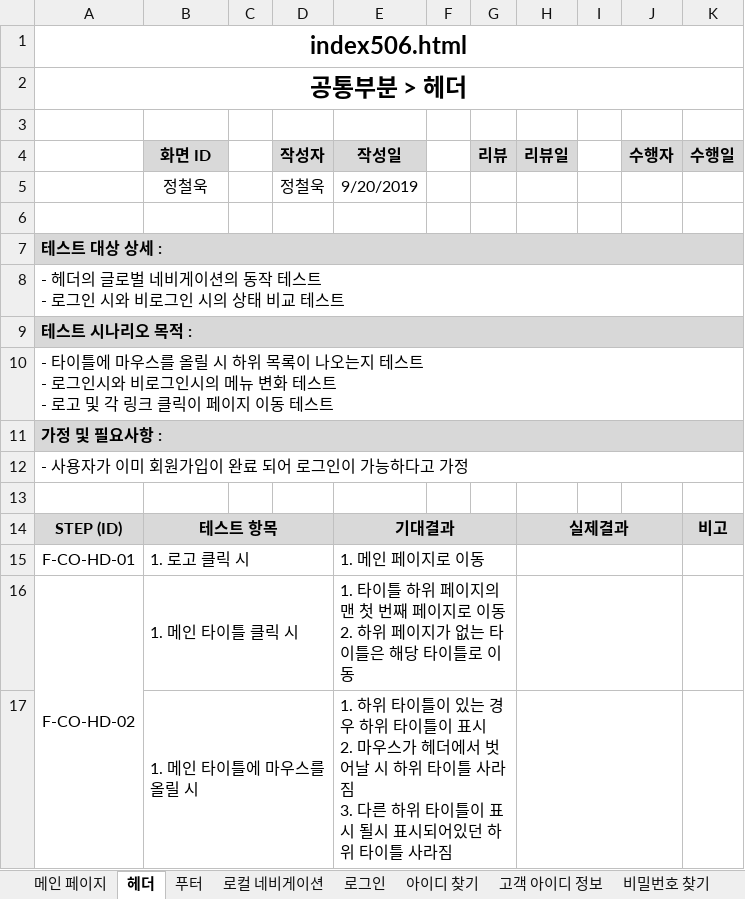
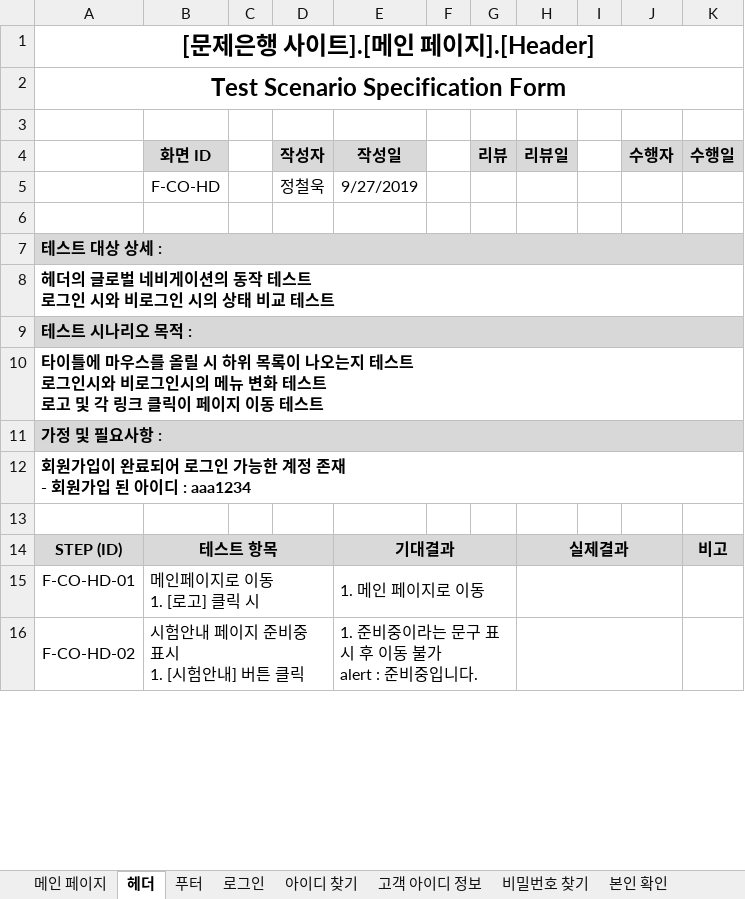
Before and after one commit to index506/cosmo6th_3thGroup, an Excel workbook: Text/03.테스트 시나리오/3th_Project_테스트 시나리오(종합본)(191029).xlsx, sheet 헤더, drawn as a sheet; only a part is shown; values as stored, in another font and other column widths than the file's, no borders; removed rows and columns are numbered as before the commit, all else as after; ↵ is a line break in a cell; the diff covers the shown part only; the diff names each change by its address in the sheet, - before the commit and + after, or states it on an @@ line.

```diff
--- a/Text/03.테스트 시나리오/3th_Project_테스트 시나리오(종합본)(191029).xlsx (sheet 헤더)
+++ b/Text/03.테스트 시나리오/3th_Project_테스트 시나리오(종합본)(191029).xlsx (sheet 헤더)
-sheet tab: 로컬 네비게이션
-A1: index506.html
+A1: [문제은행 사이트].[메인 페이지].[Header]
-A2: 공통부분 > 헤더
+A2: Test Scenario Specification Form
-B5 (화면 ID): 정철욱
+B5 (화면 ID): F-CO-HD
-E5 (작성일): 9/20/2019
+E5 (작성일): 9/27/2019
-A8: - 헤더의 글로벌 네비게이션의 동작 테스트 ↵ - 로그인…
+A8: 헤더의 글로벌 네비게이션의 동작 테스트 ↵ 로그인…
-A8 bold: off
+A8 bold: on
-A10: - 타이틀에 마우스를 올릴 시 하위 목록이 나오는지 테스트 ↵ - 로그인시와 비로그인시의 메뉴 변화 테스트 ↵ - 로고 및…
+A10: 타이틀에 마우스를 올릴 시 하위 목록이 나오는지 테스트 ↵ 로그인시와 비로그인시의 메뉴 변화 테스트 ↵ 로고 및…
-A10 bold: off
+A10 bold: on
-A12: - 사용자가 이미 회원가입이 완료 되어 로그인이 가능하다고 가정
+A12: 회원가입이 완료되어 로그인 가능한 계정 존재 ↵ - 회원가입 된 아이디 : aaa1234
-A12 bold: off
+A12 bold: on
-B15 (화면 ID): 1. 로고 클릭 시
+B15 (화면 ID): 메인페이지로 이동 ↵ 1. [로고] 클릭 시
-B16 (화면 ID): 1. 메인 타이틀 클릭 시
+B16 (화면 ID): 시험안내 페이지 준비중 표시 ↵ 1. [시험안내] 버튼 클릭
-E16 (작성일): 1. 타이틀 하위 페이지의 맨 첫 번째 페이지로 이동 ↵ 2. 하위 페이지가 없는 타이틀은 해당 타이틀로 이동
+E16 (작성일): 1. 준비중이라는 문구 표시 후 이동 불가 ↵ alert : 준비중입니다.
-row 17:  | 1. 메인 타이틀에 마우스를 올릴 시 |  |  | 1. 하위 타이틀이 있는 경우 하위 타이틀이 표시 ↵ 2. 마우스가 헤더에서 벗어날 시 하위 타이틀 사라짐 ↵ 3. 다른 하위 타이틀이 표시 될시 표시되어있던 하위 타이틀 사라짐
```
Also changed, not shown: 21 added rows, 1 removed row, 4 edited cells and merged cells elsewhere in this sheet, sheet 메인 페이지, sheet 푸터, Text/WBS(석인영).xlsx, 3 other files.
